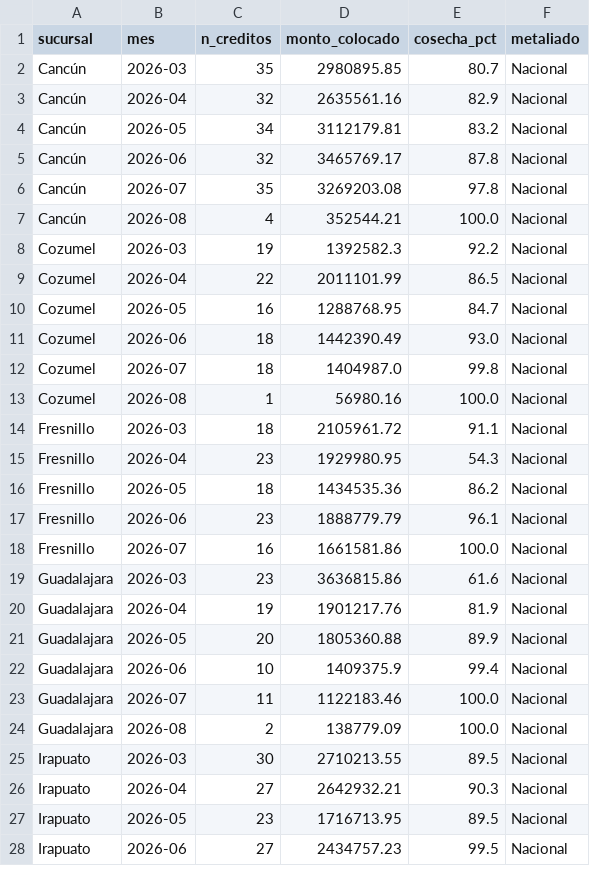
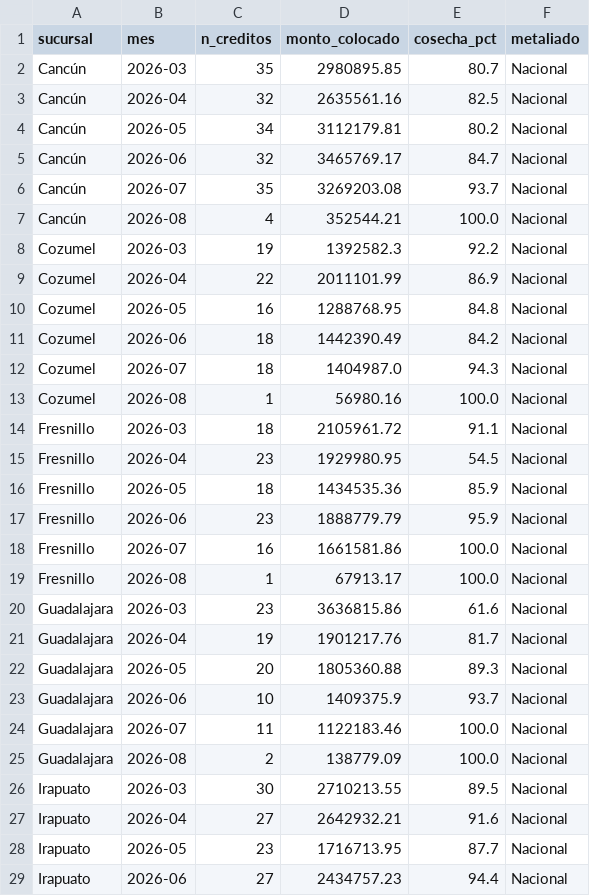
Before and after one commit to AntonioToral1/meta-seguimiento, a CSV file: data/seguimiento_cosechas.csv, drawn as a sheet; only a part is shown; the diff covers the shown part only.

```diff
--- a/data/seguimiento_cosechas.csv
+++ b/data/seguimiento_cosechas.csv
@@ -2,22 +2,23 @@ sucursal,mes,n_creditos,monto_colocado,cosecha_pct,metaliado
 Cancún,2026-03,35,2980895.85,80.7,Nacional
-Cancún,2026-04,32,2635561.16,82.9,Nacional
-Cancún,2026-05,34,3112179.81,83.2,Nacional
-Cancún,2026-06,32,3465769.17,87.8,Nacional
-Cancún,2026-07,35,3269203.08,97.8,Nacional
+Cancún,2026-04,32,2635561.16,82.5,Nacional
+Cancún,2026-05,34,3112179.81,80.2,Nacional
+Cancún,2026-06,32,3465769.17,84.7,Nacional
+Cancún,2026-07,35,3269203.08,93.7,Nacional
 Cancún,2026-08,4,352544.21,100.0,Nacional
 Cozumel,2026-03,19,1392582.3,92.2,Nacional
-Cozumel,2026-04,22,2011101.99,86.5,Nacional
-Cozumel,2026-05,16,1288768.95,84.7,Nacional
-Cozumel,2026-06,18,1442390.49,93.0,Nacional
-Cozumel,2026-07,18,1404987.0,99.8,Nacional
+Cozumel,2026-04,22,2011101.99,86.9,Nacional
+Cozumel,2026-05,16,1288768.95,84.8,Nacional
+Cozumel,2026-06,18,1442390.49,84.2,Nacional
+Cozumel,2026-07,18,1404987.0,94.3,Nacional
 Cozumel,2026-08,1,56980.16,100.0,Nacional
 Fresnillo,2026-03,18,2105961.72,91.1,Nacional
-Fresnillo,2026-04,23,1929980.95,54.3,Nacional
-Fresnillo,2026-05,18,1434535.36,86.2,Nacional
-Fresnillo,2026-06,23,1888779.79,96.1,Nacional
+Fresnillo,2026-04,23,1929980.95,54.5,Nacional
+Fresnillo,2026-05,18,1434535.36,85.9,Nacional
+Fresnillo,2026-06,23,1888779.79,95.9,Nacional
 Fresnillo,2026-07,16,1661581.86,100.0,Nacional
+Fresnillo,2026-08,1,67913.17,100.0,Nacional
 Guadalajara,2026-03,23,3636815.86,61.6,Nacional
-Guadalajara,2026-04,19,1901217.76,81.9,Nacional
-Guadalajara,2026-05,20,1805360.88,89.9,Nacional
-Guadalajara,2026-06,10,1409375.9,99.4,Nacional
+Guadalajara,2026-04,19,1901217.76,81.7,Nacional
+Guadalajara,2026-05,20,1805360.88,89.3,Nacional
+Guadalajara,2026-06,10,1409375.9,93.7,Nacional
 Guadalajara,2026-07,11,1122183.46,100.0,Nacional
@@ -25,4 +26,4 @@ Guadalajara,2026-08,2,138779.09,100.0,Nacional
 Irapuato,2026-03,30,2710213.55,89.5,Nacional
-Irapuato,2026-04,27,2642932.21,90.3,Nacional
-Irapuato,2026-05,23,1716713.95,89.5,Nacional
-Irapuato,2026-06,27,2434757.23,99.5,Nacional
+Irapuato,2026-04,27,2642932.21,91.6,Nacional
+Irapuato,2026-05,23,1716713.95,87.7,Nacional
+Irapuato,2026-06,27,2434757.23,94.4,Nacional
```
Also changed, not shown: 3 added rows and 144 edited cells elsewhere in this file, data/cosechas_general.csv, data/cosechas_mensual.csv, 1 other file.
